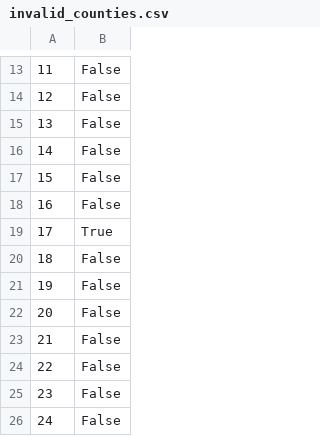
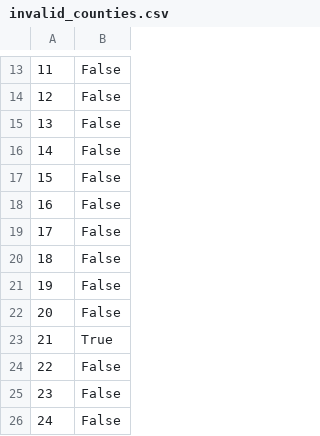
Before and after one commit to LJRollerII/live_nicar_pipeline, a CSV file: exported_data/invalid_counties.csv, drawn as a sheet; only a part is shown, gaps mark what is left out; the shorter side is filled out with more unchanged rows; addresses are those after the commit; the diff names each change by its address in the sheet, - before the commit and + after, or states it on an @@ line.

```diff
--- a/exported_data/invalid_counties.csv
+++ b/exported_data/invalid_counties.csv
+row 19: 17 | False
+row 20: 18 | False
+row 21: 19 | False
+row 22: 20 | False
@@ column A renumbered from row 23 down @@
```
Also changed, not shown: exported_data/all_complaints.csv, exported_data/complaint_type_frequency.csv.
